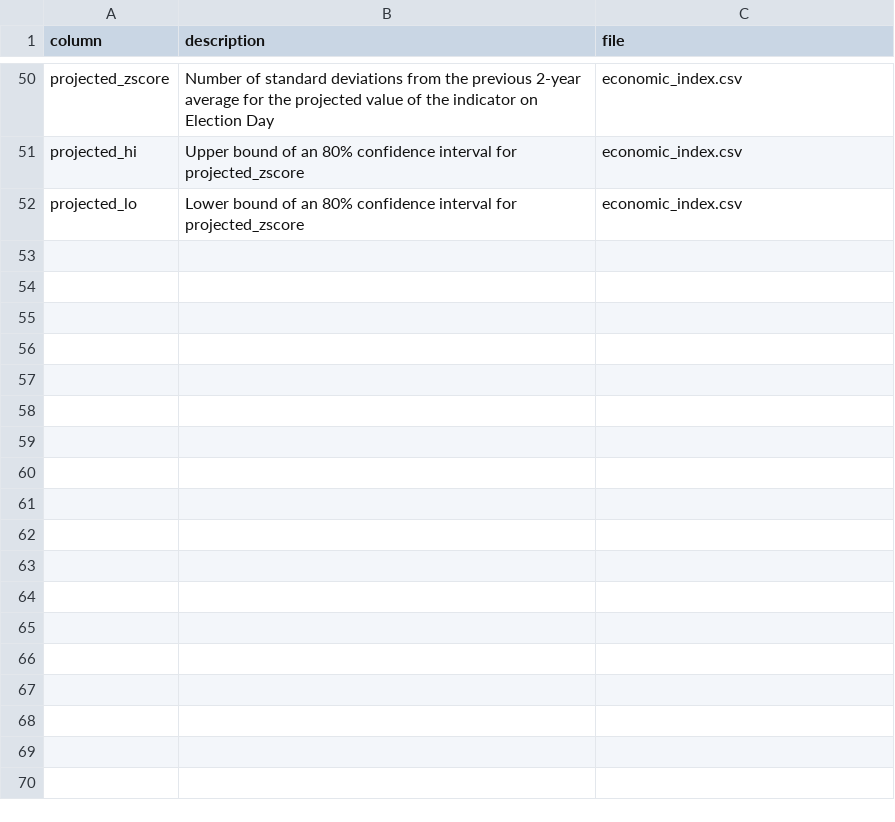
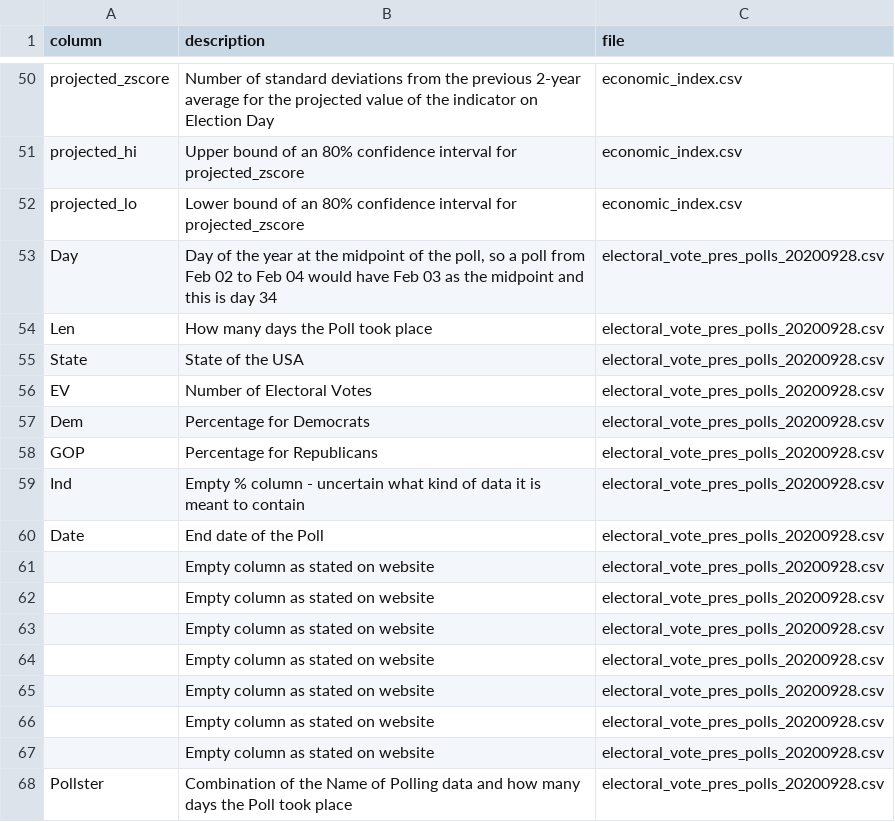
Before and after one commit to SandraLeriche/us-elections, a CSV file: Data for US elections/data/data_dictionary.csv, drawn as a sheet; only a part is shown, gaps mark what is left out; the diff names each change by its address in the sheet, - before the commit and + after, or states it on an @@ line.

Commit message:
Update data_dictionary.csv
Added data dictionary for file electoral_vote_pres_polls_20200928.csv

```diff
--- a/Data for US elections/data/data_dictionary.csv
+++ b/Data for US elections/data/data_dictionary.csv
+row 53: Day | Day of the year at the midpoint of the poll, so a poll from Feb 02 to Feb 04 would have Feb 03 as the midpoint and this is day 34 | electoral_vote_pres_polls_20200928.csv
+row 54: Len | How many days the Poll took place | electoral_vote_pres_polls_20200928.csv
+row 55: State | State of the USA | electoral_vote_pres_polls_20200928.csv
+row 56: EV | Number of Electoral Votes | electoral_vote_pres_polls_20200928.csv
+row 57: Dem | Percentage for Democrats | electoral_vote_pres_polls_20200928.csv
+row 58: GOP | Percentage for Republicans | electoral_vote_pres_polls_20200928.csv
+row 59: Ind | Empty % column - uncertain what kind of data it is meant to contain | electoral_vote_pres_polls_20200928.csv
+row 60: Date | End date of the Poll | electoral_vote_pres_polls_20200928.csv
+row 61:  | Empty column as stated on website | electoral_vote_pres_polls_20200928.csv
+row 62:  | Empty column as stated on website | electoral_vote_pres_polls_20200928.csv
+row 63:  | Empty column as stated on website | electoral_vote_pres_polls_20200928.csv
+row 64:  | Empty column as stated on website | electoral_vote_pres_polls_20200928.csv
+row 65:  | Empty column as stated on website | electoral_vote_pres_polls_20200928.csv
+row 66:  | Empty column as stated on website | electoral_vote_pres_polls_20200928.csv
+row 67:  | Empty column as stated on website | electoral_vote_pres_polls_20200928.csv
+row 68: Pollster | Combination of the Name of Polling data and how many days the Poll took place | electoral_vote_pres_polls_20200928.csv
```
